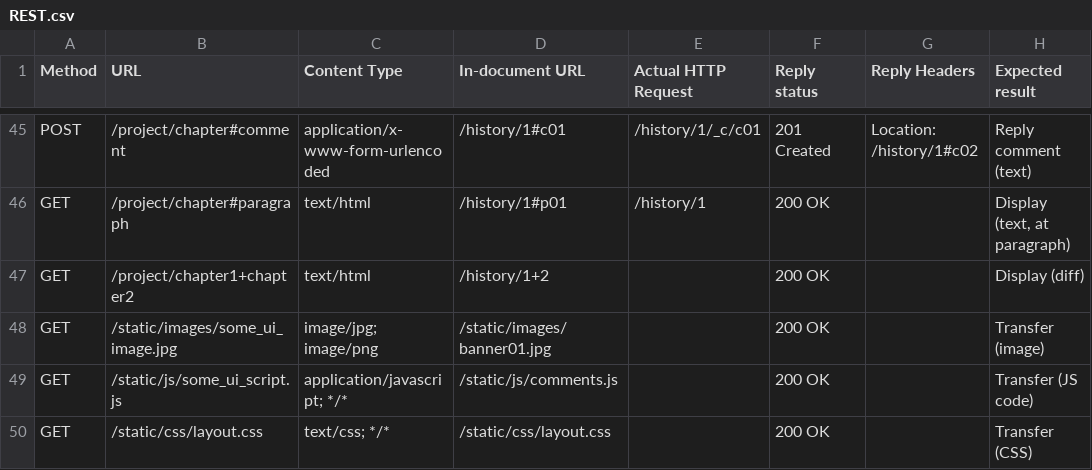
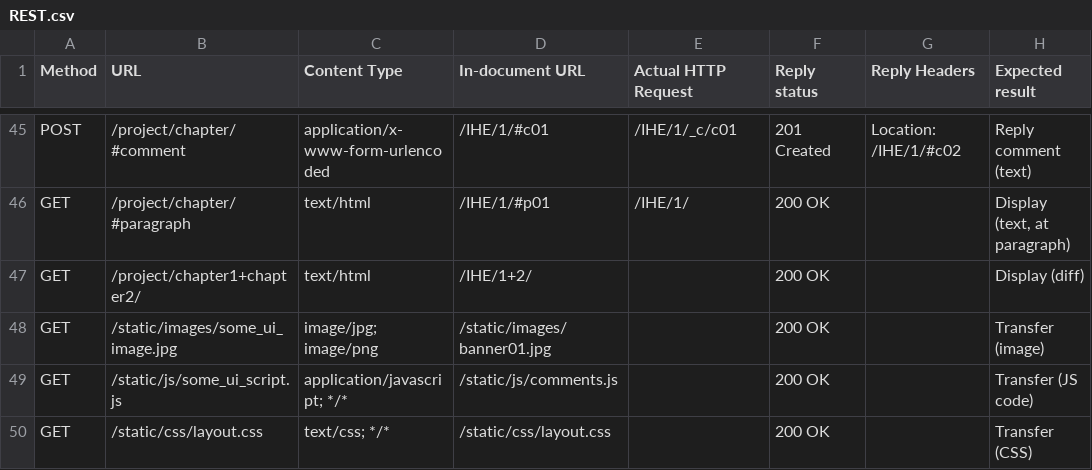
Before and after one commit to sveinns/Kaizendo, a CSV file: t/data/REST.csv, drawn as a sheet; only a part is shown, gaps mark what is left out; the diff covers the shown part only; the diff names each change by its address in the sheet, - before the commit and + after, or states it on an @@ line.

Commit message:
Update to the spec, so we can handle attachments
We need chapters/sections to handle graphics, and by
just adding a / at the end, we can "dump" objects and
refer to them easily.

```diff
--- a/t/data/REST.csv
+++ b/t/data/REST.csv
-B45 (URL): /project/chapter#comment
+B45 (URL): /project/chapter/#comment
-D45 (In-document URL): /history/1#c01
+D45 (In-document URL): /IHE/1/#c01
-E45 (Actual HTTP Request): /history/1/_c/c01
+E45 (Actual HTTP Request): /IHE/1/_c/c01
-G45 (Reply Headers): Location: /history/1#c02
+G45 (Reply Headers): Location: /IHE/1/#c02
-B46 (URL): /project/chapter#paragraph
+B46 (URL): /project/chapter/#paragraph
-D46 (In-document URL): /history/1#p01
+D46 (In-document URL): /IHE/1/#p01
-E46 (Actual HTTP Request): /history/1
+E46 (Actual HTTP Request): /IHE/1/
-B47 (URL): /project/chapter1+chapter2
+B47 (URL): /project/chapter1+chapter2/
-D47 (In-document URL): /history/1+2
+D47 (In-document URL): /IHE/1+2/
```
Also changed, not shown: 71 edited cells elsewhere in this file.
